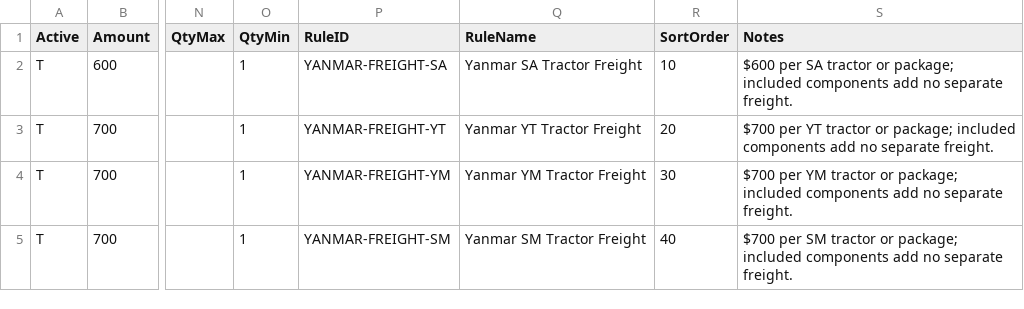
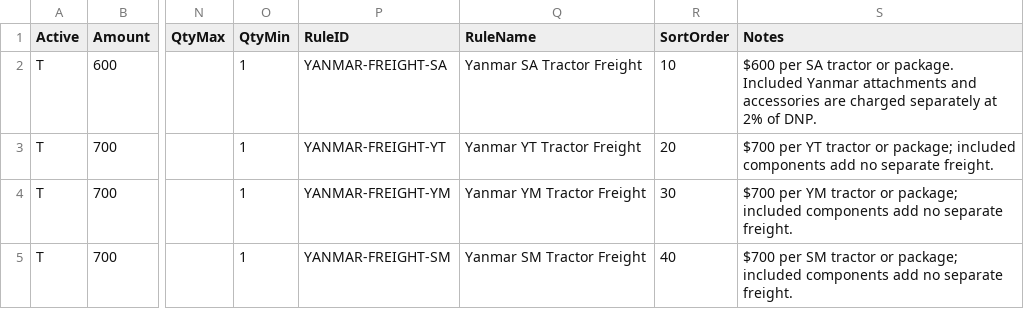
Before and after one commit to WestEndPower/yanmar-equipment-configurator, a CSV file: data/freight-rules.csv, drawn as a sheet; only a part is shown, gaps mark what is left out; the diff names each change by its address in the sheet, - before the commit and + after, or states it on an @@ line.

Commit message:
freight rules

```diff
--- a/data/freight-rules.csv
+++ b/data/freight-rules.csv
-S2 (Notes): …tractor or package; included components add no separate freight.
+S2 (Notes): …tractor or package. Included Yanmar attachments and accessories are charged separately at 2% of DNP.
```
Also changed, not shown: 1 other file.
